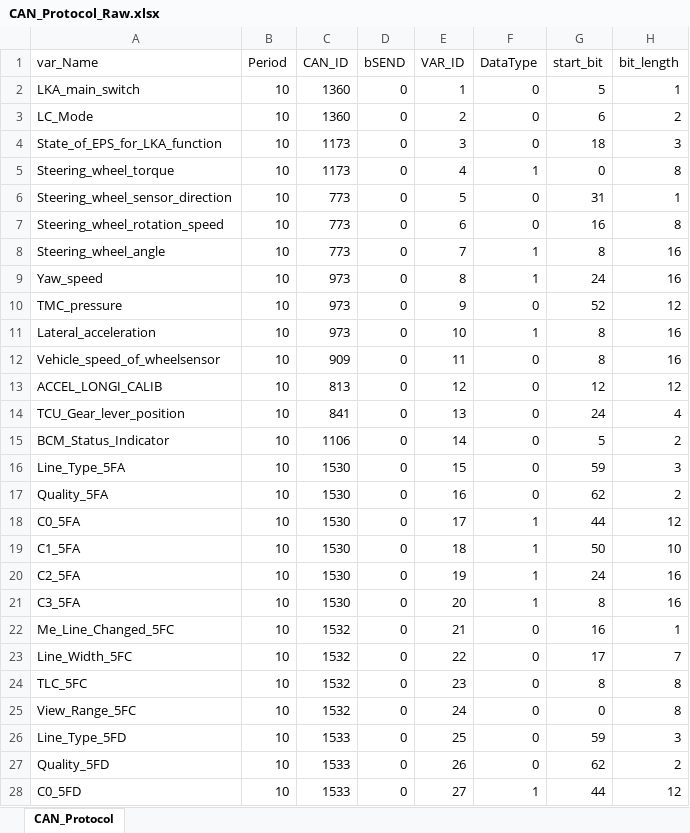
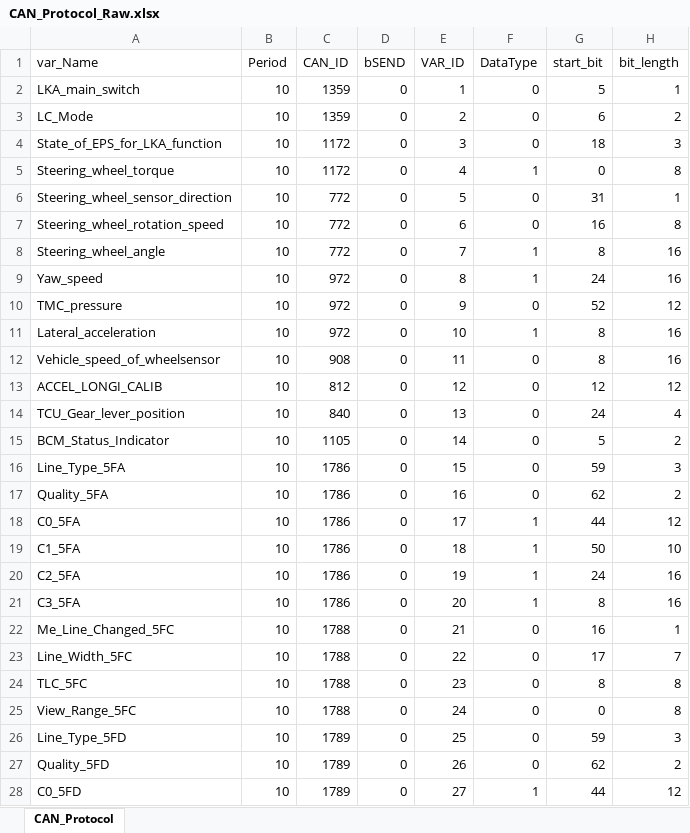
Before and after one commit to hejiaorong/LKAS, an Excel workbook: Tools/CANMaster/CAN_Protocol_Raw.xlsx, sheet CAN_Protocol, drawn as a sheet; only a part is shown; values as stored, in another font and other column widths than the file's, no borders; the diff covers the shown part only; the diff names each change by its address in the sheet, - before the commit and + after, or states it on an @@ line.

```diff
--- a/Tools/CANMaster/CAN_Protocol_Raw.xlsx (sheet CAN_Protocol)
+++ b/Tools/CANMaster/CAN_Protocol_Raw.xlsx (sheet CAN_Protocol)
-C2:C3 (CAN_ID): 1360
+C2:C3 (CAN_ID): 1359
-C4:C5 (CAN_ID): 1173
+C4:C5 (CAN_ID): 1172
-C6:C8 (CAN_ID): 773
+C6:C8 (CAN_ID): 772
-C9:C11 (CAN_ID): 973
+C9:C11 (CAN_ID): 972
-C12 (CAN_ID): 909
+C12 (CAN_ID): 908
-C13 (CAN_ID): 813
+C13 (CAN_ID): 812
-C14 (CAN_ID): 841
+C14 (CAN_ID): 840
-C15 (CAN_ID): 1106
+C15 (CAN_ID): 1105
-C16:C21 (CAN_ID): 1530
+C16:C21 (CAN_ID): 1786
-C22:C25 (CAN_ID): 1532
+C22:C25 (CAN_ID): 1788
-C26:C28 (CAN_ID): 1533
+C26:C28 (CAN_ID): 1789
```
Also changed, not shown: 18 edited cells elsewhere in this sheet, 18 other files.
